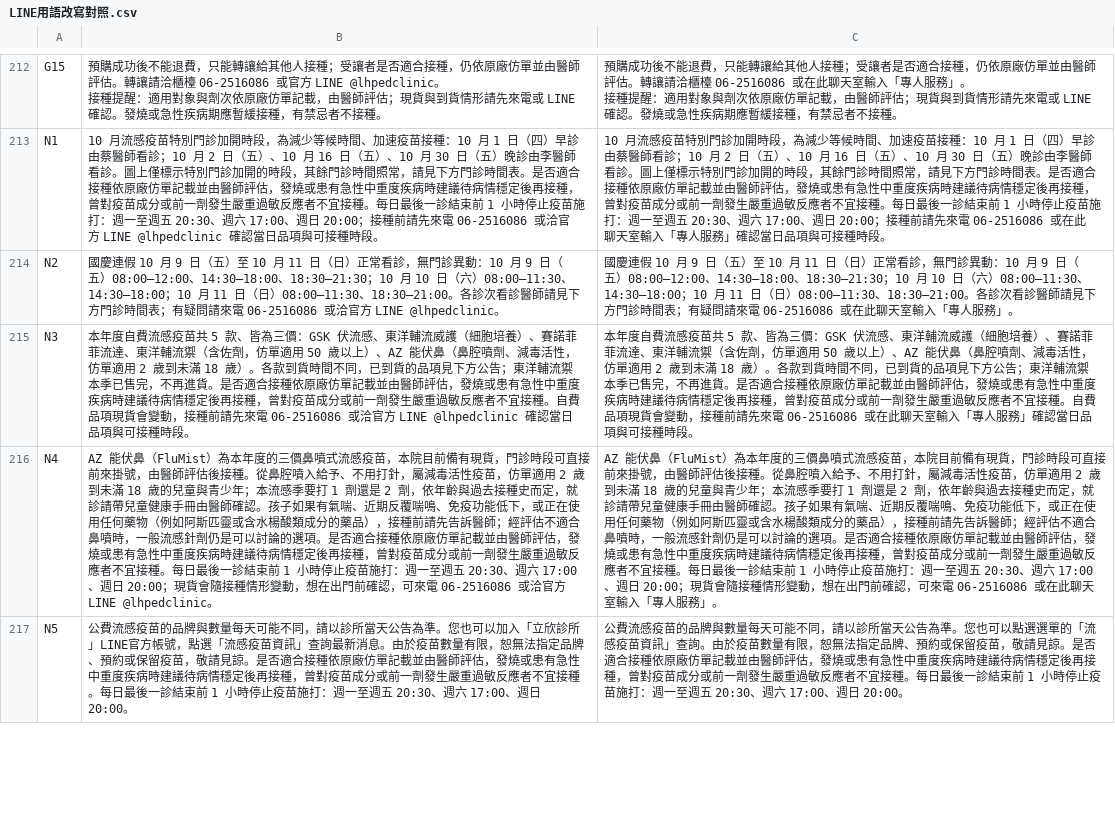
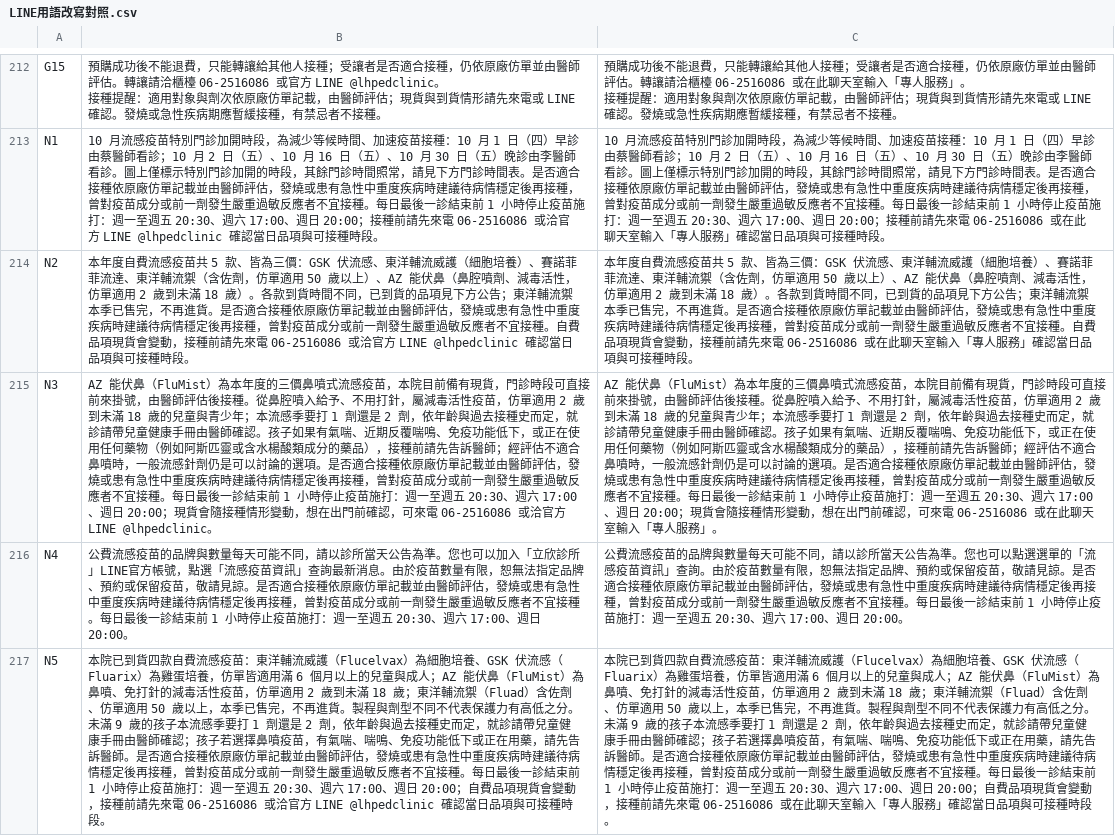
Before and after one commit to lubitsai/lihsin-clinic, a CSV file: internal/line-helpdesk/LINE用語改寫對照.csv, drawn as a sheet; only a part is shown, gaps mark what is left out; the diff covers the shown part only; the diff names each change by its address in the sheet, - before the commit and + after, or states it on an @@ line.

```diff
--- a/internal/line-helpdesk/LINE用語改寫對照.csv
+++ b/internal/line-helpdesk/LINE用語改寫對照.csv
-B214: 國慶連假 10 月 9 日（五）至 10 月 11 日（日）正常看診，無門診異動：10 月 9 日（五）08:00–12:00、14:30–18:00、18:30–21:30；10 月 10 日（六）08:00–11:30、14:30–18:00；10 月 11 日（日）08:00–11:30、18:30–21:00。各診次看診醫師請見下方門診時間表；有疑問請來電 06-2516086 或洽官方 LINE @lhpedclinic。
+B214: 本年度自費流感疫苗共 5 款、皆為三價：GSK 伏流感、東洋輔流威護（細胞培養）、賽諾菲菲流達、東洋輔流禦（含佐劑，仿單適用 50 歲以上）、AZ 能伏鼻（鼻腔噴劑、減毒活性，仿單適用 2 歲到未滿 18 歲）。各款到貨時間不同，已到貨的品項見下方公告；東洋輔流禦本季已售完，不再進貨。是否適合接種依原廠仿單記載並由醫師評估，發燒或患有急性中重度疾病時建議待病情穩定後再接種，曾對疫苗成分或前一劑發生嚴重過敏反應者不宜接種。自費品項現貨會變動，接種前請先來電 06-2516086 或洽官方 LINE @lhpedclinic 確認當日品項與可接種時段。
-C214: 國慶連假 10 月 9 日（五）至 10 月 11 日（日）正常看診，無門診異動：10 月 9 日（五）08:00–12:00、14:30–18:00、18:30–21:30；10 月 10 日（六）08:00–11:30、14:30–18:00；10 月 11 日（日）08:00–11:30、18:30–21:00。各診次看診醫師請見下方門診時間表；有疑問請來電 06-2516086 或在此聊天室輸入「專人服務」。
+C214: 本年度自費流感疫苗共 5 款、皆為三價：GSK 伏流感、東洋輔流威護（細胞培養）、賽諾菲菲流達、東洋輔流禦（含佐劑，仿單適用 50 歲以上）、AZ 能伏鼻（鼻腔噴劑、減毒活性，仿單適用 2 歲到未滿 18 歲）。各款到貨時間不同，已到貨的品項見下方公告；東洋輔流禦本季已售完，不再進貨。是否適合接種依原廠仿單記載並由醫師評估，發燒或患有急性中重度疾病時建議待病情穩定後再接種，曾對疫苗成分或前一劑發生嚴重過敏反應者不宜接種。自費品項現貨會變動，接種前請先來電 06-2516086 或在此聊天室輸入「專人服務」確認當日品項與可接種時段。
-B215: 本年度自費流感疫苗共 5 款、皆為三價：GSK 伏流感、東洋輔流威護（細胞培養）、賽諾菲菲流達、東洋輔流禦（含佐劑，仿單適用 50 歲以上）、AZ 能伏鼻（鼻腔噴劑、減毒活性，仿單適用 2 歲到未滿 18 歲）。各款到貨時間不同，已到貨的品項見下方公告；東洋輔流禦本季已售完，不再進貨。是否適合接種依原廠仿單記載並由醫師評估，發燒或患有急性中重度疾病時建議待病情穩定後再接種，曾對疫苗成分或前一劑發生嚴重過敏反應者不宜接種。自費品項現貨會變動，接種前請先來電 06-2516086 或洽官方 LINE @lhpedclinic 確認當日品項與可接種時段。
+B215: AZ 能伏鼻（FluMist）為本年度的三價鼻噴式流感疫苗，本院目前備有現貨，門診時段可直接前來掛號，由醫師評估後接種。從鼻腔噴入給予、不用打針，屬減毒活性疫苗，仿單適用 2 歲到未滿 18 歲的兒童與青少年；本流感季要打 1 劑還是 2 劑，依年齡與過去接種史而定，就診請帶兒童健康手冊由醫師確認。孩子如果有氣喘、近期反覆喘鳴、免疫功能低下，或正在使用任何藥物（例如阿斯匹靈或含水楊酸類成分的藥品），接種前請先告訴醫師；經評估不適合鼻噴時，一般流感針劑仍是可以討論的選項。是否適合接種依原廠仿單記載並由醫師評估，發燒或患有急性中重度疾病時建議待病情穩定後再接種，曾對疫苗成分或前一劑發生嚴重過敏反應者不宜接種。每日最後一診結束前 1 小時停止疫苗施打：週一至週五 20:30、週六 17:00、週日 20:00；現貨會隨接種情形變動，想在出門前確認，可來電 06-2516086 或洽官方 LINE @lhpedclinic。
-C215: 本年度自費流感疫苗共 5 款、皆為三價：GSK 伏流感、東洋輔流威護（細胞培養）、賽諾菲菲流達、東洋輔流禦（含佐劑，仿單適用 50 歲以上）、AZ 能伏鼻（鼻腔噴劑、減毒活性，仿單適用 2 歲到未滿 18 歲）。各款到貨時間不同，已到貨的品項見下方公告；東洋輔流禦本季已售完，不再進貨。是否適合接種依原廠仿單記載並由醫師評估，發燒或患有急性中重度疾病時建議待病情穩定後再接種，曾對疫苗成分或前一劑發生嚴重過敏反應者不宜接種。自費品項現貨會變動，接種前請先來電 06-2516086 或在此聊天室輸入「專人服務」確認當日品項與可接種時段。
+C215: AZ 能伏鼻（FluMist）為本年度的三價鼻噴式流感疫苗，本院目前備有現貨，門診時段可直接前來掛號，由醫師評估後接種。從鼻腔噴入給予、不用打針，屬減毒活性疫苗，仿單適用 2 歲到未滿 18 歲的兒童與青少年；本流感季要打 1 劑還是 2 劑，依年齡與過去接種史而定，就診請帶兒童健康手冊由醫師確認。孩子如果有氣喘、近期反覆喘鳴、免疫功能低下，或正在使用任何藥物（例如阿斯匹靈或含水楊酸類成分的藥品），接種前請先告訴醫師；經評估不適合鼻噴時，一般流感針劑仍是可以討論的選項。是否適合接種依原廠仿單記載並由醫師評估，發燒或患有急性中重度疾病時建議待病情穩定後再接種，曾對疫苗成分或前一劑發生嚴重過敏反應者不宜接種。每日最後一診結束前 1 小時停止疫苗施打：週一至週五 20:30、週六 17:00、週日 20:00；現貨會隨接種情形變動，想在出門前確認，可來電 06-2516086 或在此聊天室輸入「專人服務」。
-B216: AZ 能伏鼻（FluMist）為本年度的三價鼻噴式流感疫苗，本院目前備有現貨，門診時段可直接前來掛號，由醫師評估後接種。從鼻腔噴入給予、不用打針，屬減毒活性疫苗，仿單適用 2 歲到未滿 18 歲的兒童與青少年；本流感季要打 1 劑還是 2 劑，依年齡與過去接種史而定，就診請帶兒童健康手冊由醫師確認。孩子如果有氣喘、近期反覆喘鳴、免疫功能低下，或正在使用任何藥物（例如阿斯匹靈或含水楊酸類成分的藥品），接種前請先告訴醫師；經評估不適合鼻噴時，一般流感針劑仍是可以討論的選項。是否適合接種依原廠仿單記載並由醫師評估，發燒或患有急性中重度疾病時建議待病情穩定後再接種，曾對疫苗成分或前一劑發生嚴重過敏反應者不宜接種。每日最後一診結束前 1 小時停止疫苗施打：週一至週五 20:30、週六 17:00、週日 20:00；現貨會隨接種情形變動，想在出門前確認，可來電 06-2516086 或洽官方 LINE @lhpedclinic。
+B216: 公費流感疫苗的品牌與數量每天可能不同，請以診所當天公告為準。您也可以加入「立欣診所」LINE官方帳號，點選「流感疫苗資訊」查詢最新消息。由於疫苗數量有限，恕無法指定品牌、預約或保留疫苗，敬請見諒。是否適合接種依原廠仿單記載並由醫師評估，發燒或患有急性中重度疾病時建議待病情穩定後再接種，曾對疫苗成分或前一劑發生嚴重過敏反應者不宜接種。每日最後一診結束前 1 小時停止疫苗施打：週一至週五 20:30、週六 17:00、週日 20:00。
-C216: AZ 能伏鼻（FluMist）為本年度的三價鼻噴式流感疫苗，本院目前備有現貨，門診時段可直接前來掛號，由醫師評估後接種。從鼻腔噴入給予、不用打針，屬減毒活性疫苗，仿單適用 2 歲到未滿 18 歲的兒童與青少年；本流感季要打 1 劑還是 2 劑，依年齡與過去接種史而定，就診請帶兒童健康手冊由醫師確認。孩子如果有氣喘、近期反覆喘鳴、免疫功能低下，或正在使用任何藥物（例如阿斯匹靈或含水楊酸類成分的藥品），接種前請先告訴醫師；經評估不適合鼻噴時，一般流感針劑仍是可以討論的選項。是否適合接種依原廠仿單記載並由醫師評估，發燒或患有急性中重度疾病時建議待病情穩定後再接種，曾對疫苗成分或前一劑發生嚴重過敏反應者不宜接種。每日最後一診結束前 1 小時停止疫苗施打：週一至週五 20:30、週六 17:00、週日 20:00；現貨會隨接種情形變動，想在出門前確認，可來電 06-2516086 或在此聊天室輸入「專人服務」。
+C216: 公費流感疫苗的品牌與數量每天可能不同，請以診所當天公告為準。您也可以點選選單的「流感疫苗資訊」查詢。由於疫苗數量有限，恕無法指定品牌、預約或保留疫苗，敬請見諒。是否適合接種依原廠仿單記載並由醫師評估，發燒或患有急性中重度疾病時建議待病情穩定後再接種，曾對疫苗成分或前一劑發生嚴重過敏反應者不宜接種。每日最後一診結束前 1 小時停止疫苗施打：週一至週五 20:30、週六 17:00、週日 20:00。
-B217: 公費流感疫苗的品牌與數量每天可能不同，請以診所當天公告為準。您也可以加入「立欣診所」LINE官方帳號，點選「流感疫苗資訊」查詢最新消息。由於疫苗數量有限，恕無法指定品牌、預約或保留疫苗，敬請見諒。是否適合接種依原廠仿單記載並由醫師評估，發燒或患有急性中重度疾病時建議待病情穩定後再接種，曾對疫苗成分或前一劑發生嚴重過敏反應者不宜接種。每日最後一診結束前 1 小時停止疫苗施打：週一至週五 20:30、週六 17:00、週日 20:00。
+B217: 本院已到貨四款自費流感疫苗：東洋輔流威護（Flucelvax）為細胞培養、GSK 伏流感（Fluarix）為雞蛋培養，仿單皆適用滿 6 個月以上的兒童與成人；AZ 能伏鼻（FluMist）為鼻噴、免打針的減毒活性疫苗，仿單適用 2 歲到未滿 18 歲；東洋輔流禦（Fluad）含佐劑、仿單適用 50 歲以上，本季已售完，不再進貨。製程與劑型不同不代表保護力有高低之分。未滿 9 歲的孩子本流感季要打 1 劑還是 2 劑，依年齡與過去接種史而定，就診請帶兒童健康手冊由醫師確認；孩子若選擇鼻噴疫苗，有氣喘、喘鳴、免疫功能低下或正在用藥，請先告訴醫師。是否適合接種依原廠仿單記載並由醫師評估，發燒或患有急性中重度疾病時建議待病情穩定後再接種，曾對疫苗成分或前一劑發生嚴重過敏反應者不宜接種。每日最後一診結束前 1 小時停止疫苗施打：週一至週五 20:30、週六 17:00、週日 20:00；自費品項現貨會變動，接種前請先來電 06-2516086 或洽官方 LINE @lhpedclinic 確認當日品項與可接種時段。
-C217: 公費流感疫苗的品牌與數量每天可能不同，請以診所當天公告為準。您也可以點選選單的「流感疫苗資訊」查詢。由於疫苗數量有限，恕無法指定品牌、預約或保留疫苗，敬請見諒。是否適合接種依原廠仿單記載並由醫師評估，發燒或患有急性中重度疾病時建議待病情穩定後再接種，曾對疫苗成分或前一劑發生嚴重過敏反應者不宜接種。每日最後一診結束前 1 小時停止疫苗施打：週一至週五 20:30、週六 17:00、週日 20:00。
+C217: 本院已到貨四款自費流感疫苗：東洋輔流威護（Flucelvax）為細胞培養、GSK 伏流感（Fluarix）為雞蛋培養，仿單皆適用滿 6 個月以上的兒童與成人；AZ 能伏鼻（FluMist）為鼻噴、免打針的減毒活性疫苗，仿單適用 2 歲到未滿 18 歲；東洋輔流禦（Fluad）含佐劑、仿單適用 50 歲以上，本季已售完，不再進貨。製程與劑型不同不代表保護力有高低之分。未滿 9 歲的孩子本流感季要打 1 劑還是 2 劑，依年齡與過去接種史而定，就診請帶兒童健康手冊由醫師確認；孩子若選擇鼻噴疫苗，有氣喘、喘鳴、免疫功能低下或正在用藥，請先告訴醫師。是否適合接種依原廠仿單記載並由醫師評估，發燒或患有急性中重度疾病時建議待病情穩定後再接種，曾對疫苗成分或前一劑發生嚴重過敏反應者不宜接種。每日最後一診結束前 1 小時停止疫苗施打：週一至週五 20:30、週六 17:00、週日 20:00；自費品項現貨會變動，接種前請先來電 06-2516086 或在此聊天室輸入「專人服務」確認當日品項與可接種時段。
```
Also changed, not shown: 1 removed row and 6 edited cells elsewhere in this file, 14 other files.
